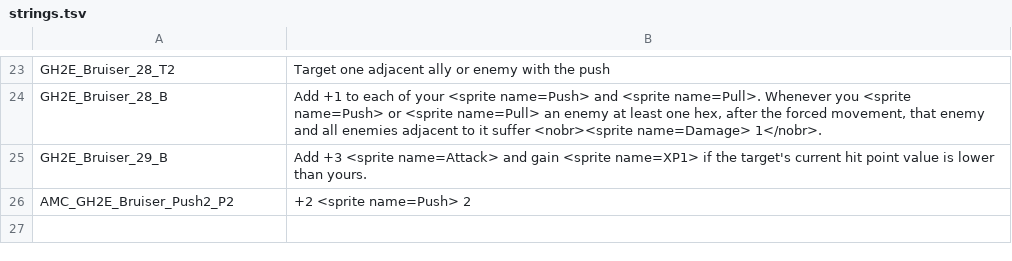
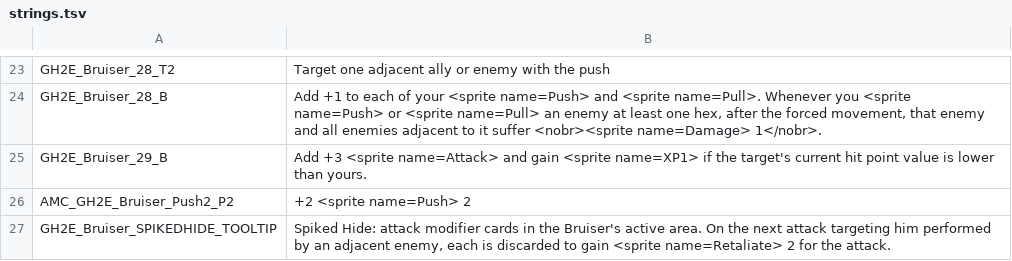
Before and after one commit to Kalarian/Frosthaven-Mods, a TSV file: tools/gh2e/cards/Bruiser/strings.tsv, drawn as a sheet; only a part is shown, gaps mark what is left out.

```diff
--- a/tools/gh2e/cards/Bruiser/strings.tsv
+++ b/tools/gh2e/cards/Bruiser/strings.tsv
@@ -26 +26,2 @@ GH2E_Bruiser_29_B	Add +3 <sprite name=Attack> and gain <sprite name=XP1> if the
 AMC_GH2E_Bruiser_Push2_P2	+2 <sprite name=Push> 2
+GH2E_Bruiser_SPIKEDHIDE_TOOLTIP	Spiked Hide: attack modifier cards in the Bruiser's active area. On the next attack targeting him performed by an adjacent enemy, each is discarded to gain <sprite name=Retaliate> 2 for the attack.
```
Also changed, not shown: mods/gloomhaven2e/strings.tsv, tools/gh2e/cards/Berserker2/strings.tsv, 55 other files.
